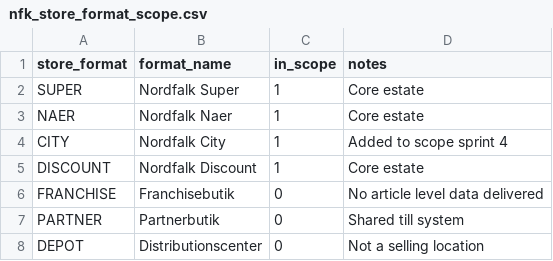
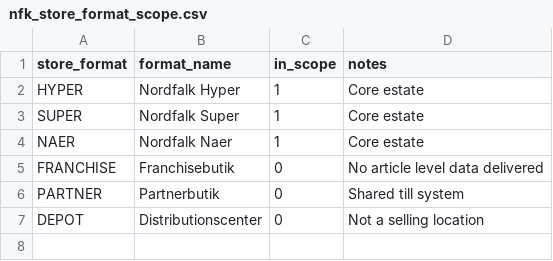
Before and after one commit to cogdeasy/mckinsey-client, a CSV file: dbt/seeds/nfk_store_format_scope.csv, drawn as a sheet; removed rows and columns are numbered as before the commit, all else as after; the diff names each change by its address in the sheet, - before the commit and + after, or states it on an @@ line.

```diff
--- a/dbt/seeds/nfk_store_format_scope.csv
+++ b/dbt/seeds/nfk_store_format_scope.csv
+row 2: HYPER | Nordfalk Hyper | 1 | Core estate
-row 4: CITY | Nordfalk City | 1 | Added to scope sprint 4
-row 5: DISCOUNT | Nordfalk Discount | 1 | Core estate
```
Also changed, not shown: dbt/seeds/nfk_category_mapping.csv, dbt/seeds/nfk_region_mapping.csv, 20 other files.
